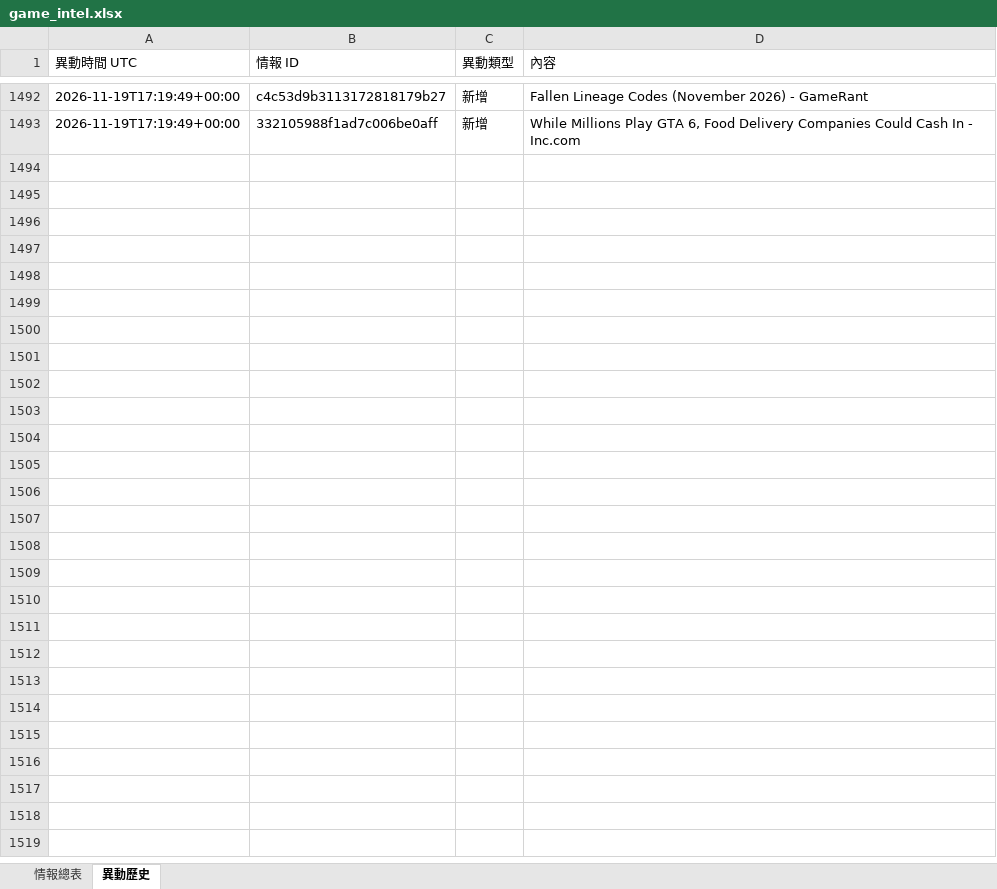
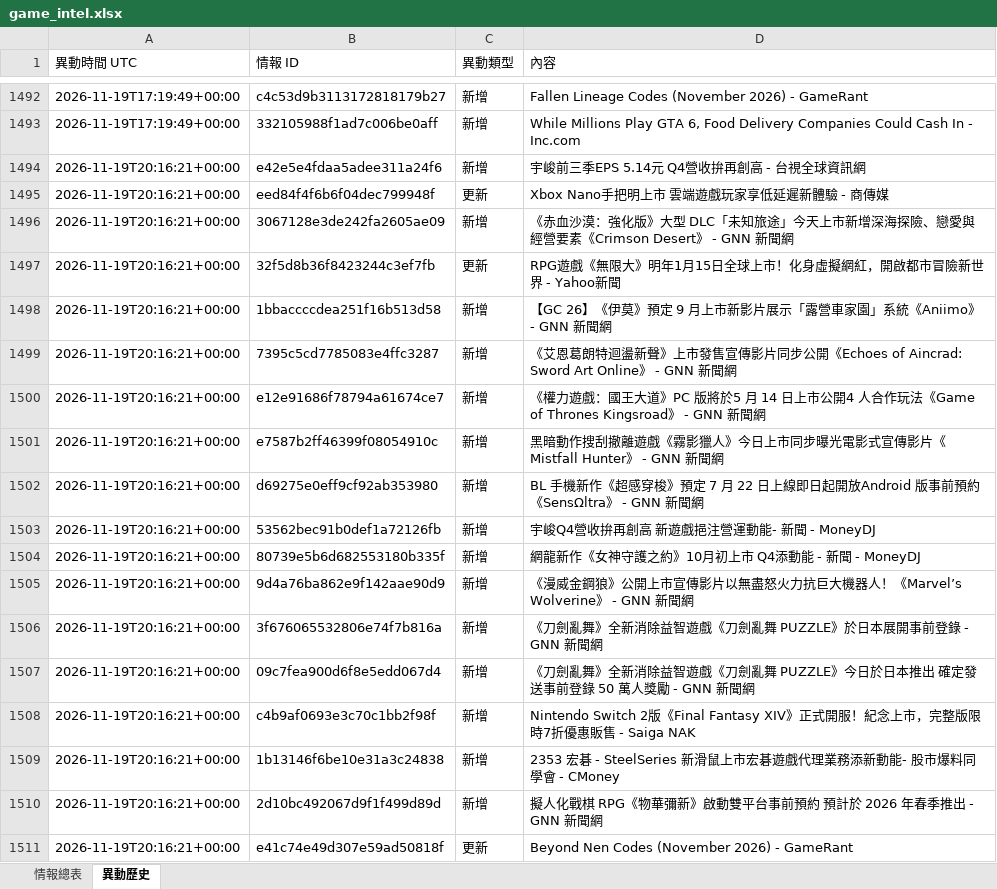
Before and after one commit to jerry000123456789-art/game-intel1, an Excel workbook: docs/game_intel.xlsx, sheet 異動歷史, drawn as a sheet; only a part is shown, gaps mark what is left out; values as stored, in another font and other column widths than the file's, no borders; the diff names each change by its address in the sheet, - before the commit and + after, or states it on an @@ line.

```diff
--- a/docs/game_intel.xlsx (sheet 異動歷史)
+++ b/docs/game_intel.xlsx (sheet 異動歷史)
+row 1494: 2026-11-19T20:16:21+00:00 | e42e5e4fdaa5adee311a24f6 | 新增 | 宇峻前三季EPS 5.14元 Q4營收拚再創高 - 台視全球資訊網
+row 1495: 2026-11-19T20:16:21+00:00 | eed84f4f6b6f04dec799948f | 更新 | Xbox Nano手把明上市 雲端遊戲玩家享低延遲新體驗 - 商傳媒
+row 1496: 2026-11-19T20:16:21+00:00 | 3067128e3de242fa2605ae09 | 新增 | 《赤血沙漠：強化版》大型 DLC「未知旅途」今天上市新增深海探險、戀愛與經營要素《Crimson Desert》 - GNN 新聞網
+row 1497: 2026-11-19T20:16:21+00:00 | 32f5d8b36f8423244c3ef7fb | 更新 | RPG遊戲《無限大》明年1月15日全球上市！化身虛擬網紅，開啟都市冒險新世界 - Yahoo新聞
+row 1498: 2026-11-19T20:16:21+00:00 | 1bbaccccdea251f16b513d58 | 新增 | 【GC 26】《伊莫》預定 9 月上市新影片展示「露營車家園」系統《Aniimo》 - GNN 新聞網
+row 1499: 2026-11-19T20:16:21+00:00 | 7395c5cd7785083e4ffc3287 | 新增 | 《艾恩葛朗特迴盪新聲》上市發售宣傳影片同步公開《Echoes of Aincrad: Sword Art Online》 - GNN 新聞網
+row 1500: 2026-11-19T20:16:21+00:00 | e12e91686f78794a61674ce7 | 新增 | 《權力遊戲：國王大道》PC 版將於5 月 14 日上市公開4 人合作玩法《Game of Thrones Kingsroad》 - GNN 新聞網
+row 1501: 2026-11-19T20:16:21+00:00 | e7587b2ff46399f08054910c | 新增 | 黑暗動作搜刮撤離遊戲《霧影獵人》今日上市同步曝光電影式宣傳影片《Mistfall Hunter》 - GNN 新聞網
+row 1502: 2026-11-19T20:16:21+00:00 | d69275e0eff9cf92ab353980 | 新增 | BL 手機新作《超感穿梭》預定 7 月 22 日上線即日起開放Android 版事前預約《SensΩltra》 - GNN 新聞網
+row 1503: 2026-11-19T20:16:21+00:00 | 53562bec91b0def1a72126fb | 新增 | 宇峻Q4營收拚再創高 新遊戲挹注營運動能- 新聞 - MoneyDJ
+row 1504: 2026-11-19T20:16:21+00:00 | 80739e5b6d682553180b335f | 新增 | 網龍新作《女神守護之約》10月初上市 Q4添動能 - 新聞 - MoneyDJ
+row 1505: 2026-11-19T20:16:21+00:00 | 9d4a76ba862e9f142aae90d9 | 新增 | 《漫威金鋼狼》公開上市宣傳影片以無盡怒火力抗巨大機器人！《Marvel’s Wolverine》 - GNN 新聞網
+row 1506: 2026-11-19T20:16:21+00:00 | 3f676065532806e74f7b816a | 新增 | 《刀劍亂舞》全新消除益智遊戲《刀劍亂舞 PUZZLE》於日本展開事前登錄 - GNN 新聞網
+row 1507: 2026-11-19T20:16:21+00:00 | 09c7fea900d6f8e5edd067d4 | 新增 | 《刀劍亂舞》全新消除益智遊戲《刀劍亂舞 PUZZLE》今日於日本推出 確定發送事前登錄 50 萬人獎勵 - GNN 新聞網
+row 1508: 2026-11-19T20:16:21+00:00 | c4b9af0693e3c70c1bb2f98f | 新增 | Nintendo Switch 2版《Final Fantasy XIV》正式開服！紀念上市，完整版限時7折優惠販售 - Saiga NAK
+row 1509: 2026-11-19T20:16:21+00:00 | 1b13146f6be10e31a3c24838 | 新增 | 2353 宏碁 - SteelSeries 新滑鼠上市宏碁遊戲代理業務添新動能- 股市爆料同學會 - CMoney
+row 1510: 2026-11-19T20:16:21+00:00 | 2d10bc492067d9f1f499d89d | 新增 | 擬人化戰棋 RPG《物華彌新》啟動雙平台事前預約 預計於 2026 年春季推出 - GNN 新聞網
+row 1511: 2026-11-19T20:16:21+00:00 | e41c74e49d307e59ad50818f | 更新 | Beyond Nen Codes (November 2026) - GameRant
```
Also changed, not shown: sheet 情報總表, 4 other files.
